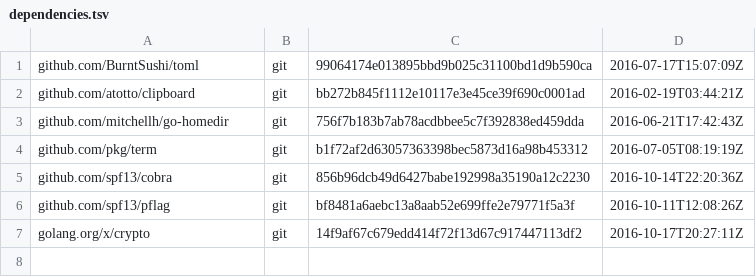
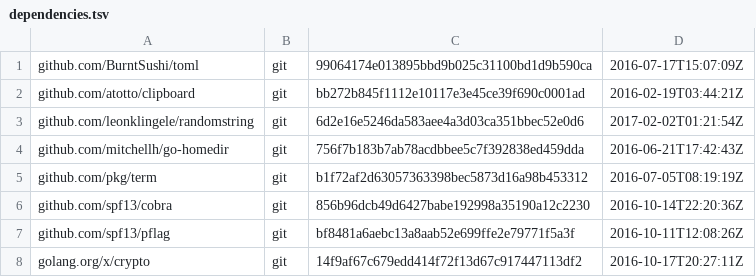
Before and after one commit to bndw/pick, a TSV file: dependencies.tsv, drawn as a sheet.

Commit message:
Outsource randomstring library

```diff
--- a/dependencies.tsv
+++ b/dependencies.tsv
@@ -2,2 +2,3 @@ github.com/BurntSushi/toml	git	99064174e013895bbd9b025c31100bd1d9b590ca	2016-07-
 github.com/atotto/clipboard	git	bb272b845f1112e10117e3e45ce39f690c0001ad	2016-02-19T03:44:21Z
+github.com/leonklingele/randomstring	git	6d2e16e5246da583aee4a3d03ca351bbec52e0d6	2017-02-02T01:21:54Z
 github.com/mitchellh/go-homedir	git	756f7b183b7ab78acdbbee5c7f392838ed459dda	2016-06-21T17:42:43Z
```
Also changed, not shown: 2 other files.
